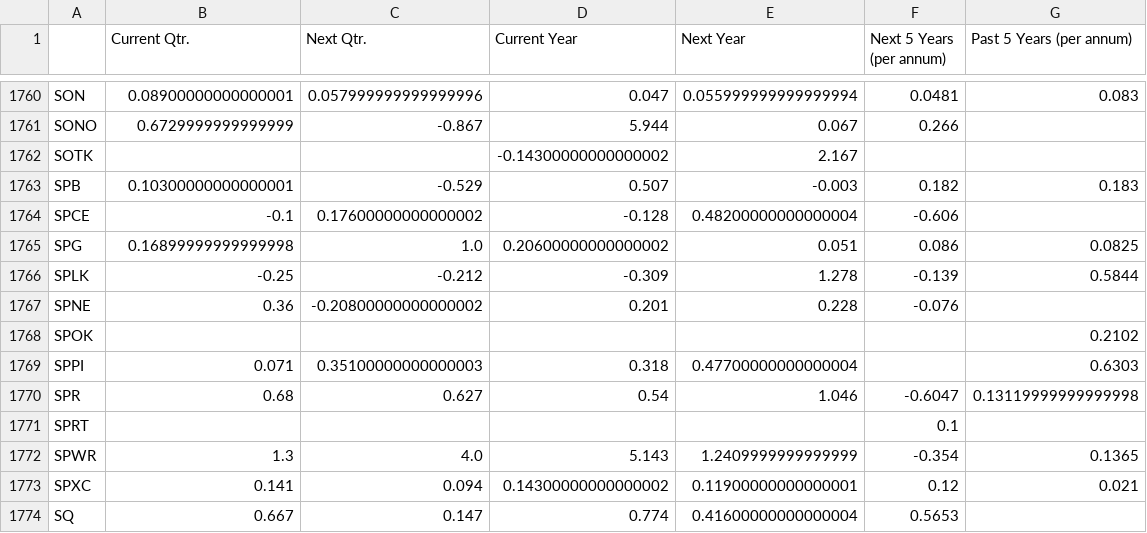
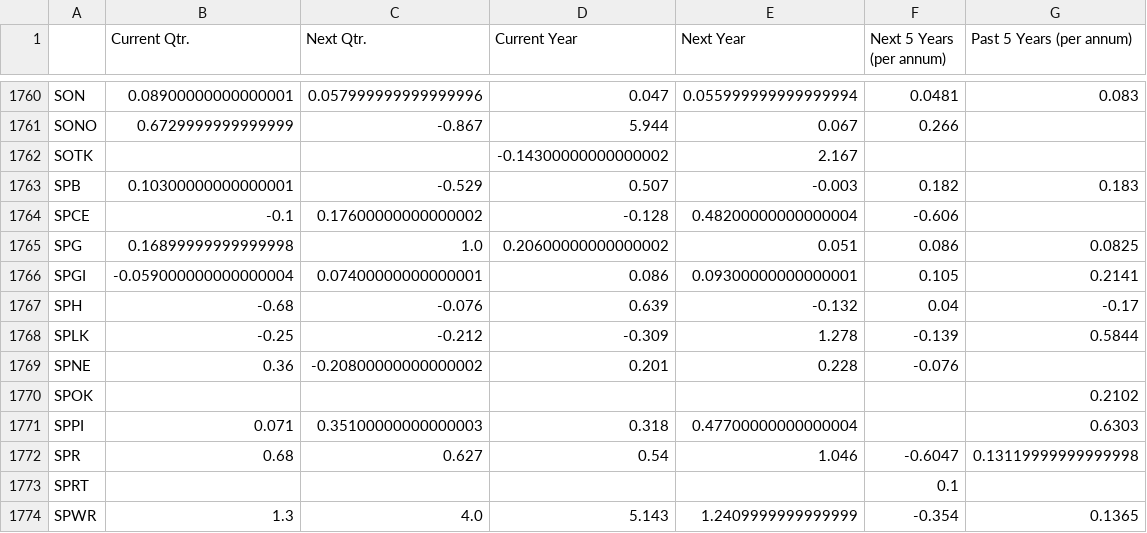
Before and after one commit to gardnmi/fundamental-stock-prediction, a CSV file: analyst_growth_estimates.csv, drawn as a sheet; only a part is shown, gaps mark what is left out; the shorter side is filled out with more unchanged rows; the diff names each change by its address in the sheet, - before the commit and + after, or states it on an @@ line.

```diff
--- a/analyst_growth_estimates.csv
+++ b/analyst_growth_estimates.csv
+row 1766: SPGI | -0.059000000000000004 | 0.07400000000000001 | 0.086 | 0.09300000000000001 | 0.105 | 0.2141
+row 1767: SPH | -0.68 | -0.076 | 0.639 | -0.132 | 0.04 | -0.17
```
Also changed, not shown: data/general_balance.csv, data/general_cashflow.csv, 5 other files.
